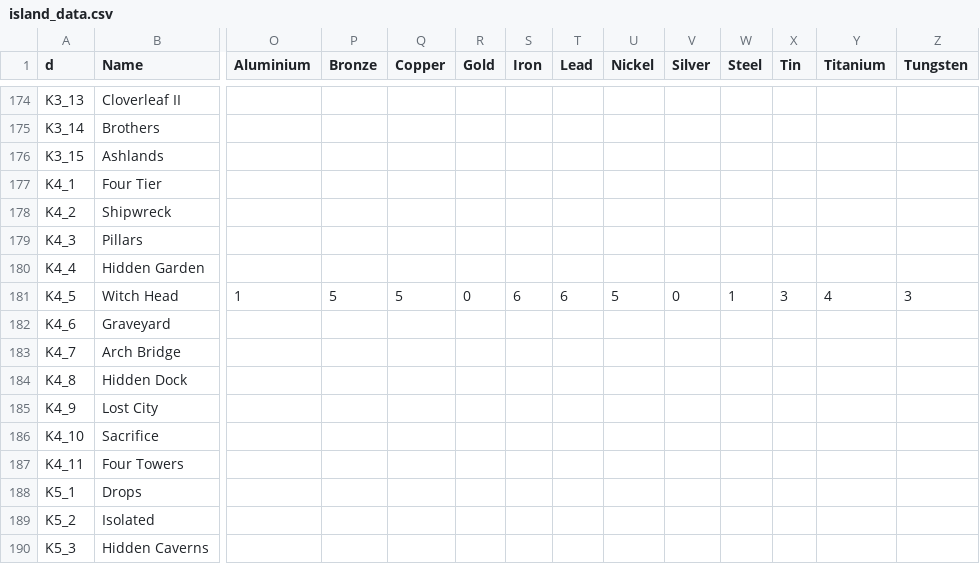
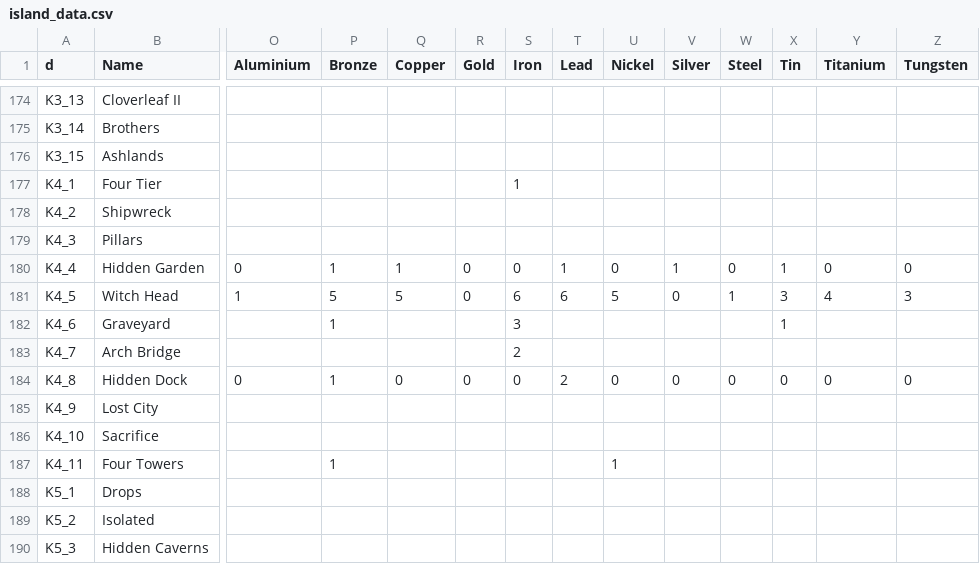
Before and after one commit to Jerodar/WAMap, a CSV file: data/1/island_data.csv, drawn as a sheet; only a part is shown, gaps mark what is left out; the diff covers the shown part only; the diff names each change by its address in the sheet, - before the commit and + after, or states it on an @@ line.

Commit message:
More data.

```diff
--- a/data/1/island_data.csv
+++ b/data/1/island_data.csv
-S177 (Iron): (empty)
+S177 (Iron): 1
-O180 (Aluminium): (empty)
+O180 (Aluminium): 0
-P180 (Bronze): (empty)
+P180 (Bronze): 1
-Q180 (Copper): (empty)
+Q180 (Copper): 1
-R180 (Gold): (empty)
+R180 (Gold): 0
-S180 (Iron): (empty)
+S180 (Iron): 0
-T180 (Lead): (empty)
+T180 (Lead): 1
-U180 (Nickel): (empty)
+U180 (Nickel): 0
-V180 (Silver): (empty)
+V180 (Silver): 1
-W180 (Steel): (empty)
+W180 (Steel): 0
-X180 (Tin): (empty)
+X180 (Tin): 1
-Y180 (Titanium): (empty)
+Y180 (Titanium): 0
-Z180 (Tungsten): (empty)
+Z180 (Tungsten): 0
-P182 (Bronze): (empty)
+P182 (Bronze): 1
-S182 (Iron): (empty)
+S182 (Iron): 3
-X182 (Tin): (empty)
+X182 (Tin): 1
-S183 (Iron): (empty)
+S183 (Iron): 2
-O184 (Aluminium): (empty)
+O184 (Aluminium): 0
-P184 (Bronze): (empty)
+P184 (Bronze): 1
-Q184 (Copper): (empty)
+Q184 (Copper): 0
-R184 (Gold): (empty)
+R184 (Gold): 0
-S184 (Iron): (empty)
+S184 (Iron): 0
-T184 (Lead): (empty)
+T184 (Lead): 2
-U184 (Nickel): (empty)
+U184 (Nickel): 0
-V184 (Silver): (empty)
+V184 (Silver): 0
-W184 (Steel): (empty)
+W184 (Steel): 0
-X184 (Tin): (empty)
+X184 (Tin): 0
-Y184 (Titanium): (empty)
+Y184 (Titanium): 0
-Z184 (Tungsten): (empty)
+Z184 (Tungsten): 0
-P187 (Bronze): (empty)
+P187 (Bronze): 1
-U187 (Nickel): (empty)
+U187 (Nickel): 1
```
Also changed, not shown: 12 edited cells elsewhere in this file, data/2/island_data.csv.
